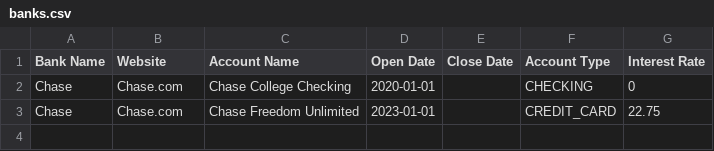
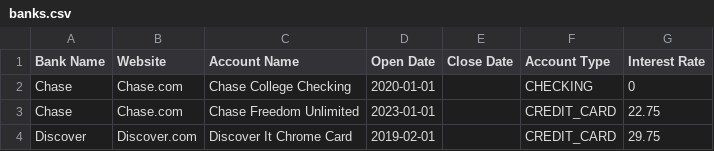
Before and after one commit to bellamyphan/MoneyApp202302, a CSV file: data/banks.csv, drawn as a sheet; the diff names each change by its address in the sheet, - before the commit and + after, or states it on an @@ line.

Commit message:
Populate secondary bank combo box in add-a-transaction-view.fxml

```diff
--- a/data/banks.csv
+++ b/data/banks.csv
+row 4: Discover | Discover.com | Discover It Chrome Card | 2019-02-01 |  | CREDIT_CARD | 29.75
```
Also changed, not shown: 3 other files.
